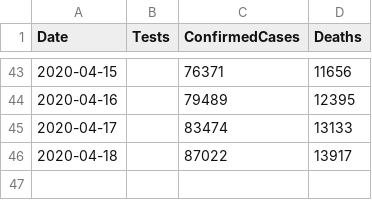
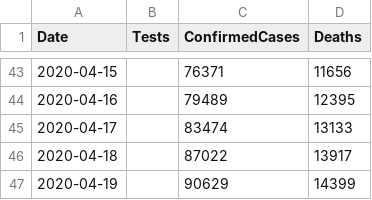
Before and after one commit to tomwhite/covid-19-uk-data, a CSV file: data/covid-19-totals-england.csv, drawn as a sheet; only a part is shown, gaps mark what is left out; the diff names each change by its address in the sheet, - before the commit and + after, or states it on an @@ line.

Commit message:
Update for 2020-04-19 for UK-cases-and-deaths

```diff
--- a/data/covid-19-totals-england.csv
+++ b/data/covid-19-totals-england.csv
+row 47: 2020-04-19 |  | 90629 | 14399
```
Also changed, not shown: 4 other files.
